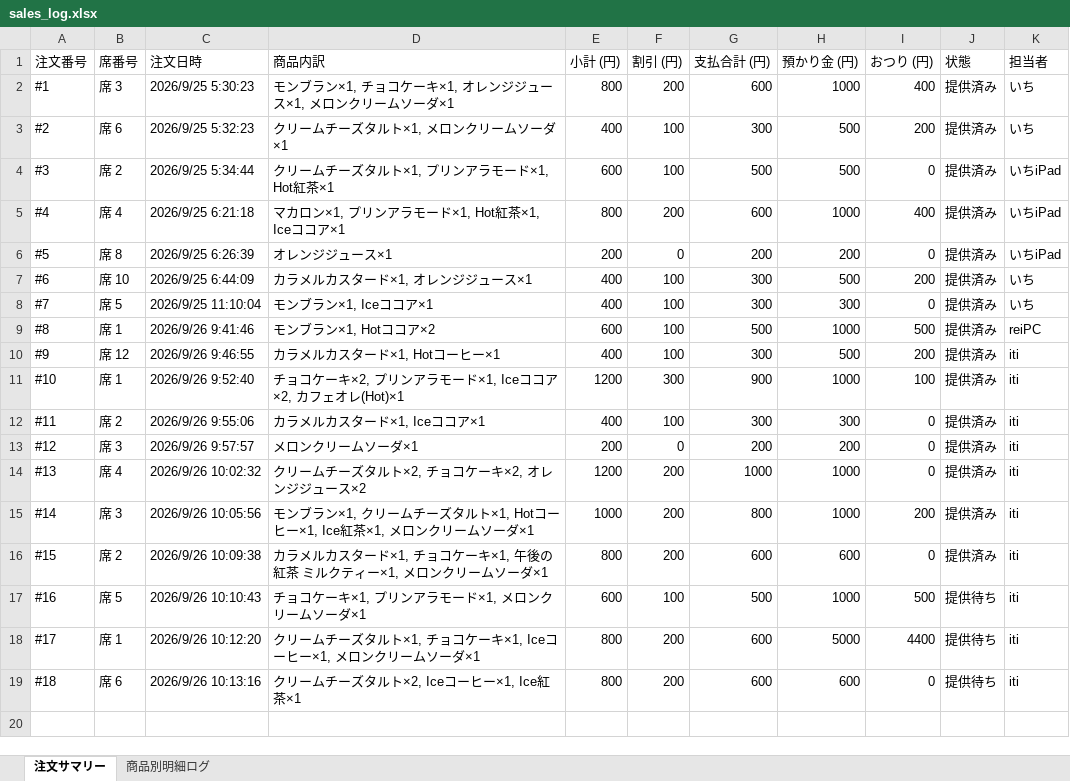
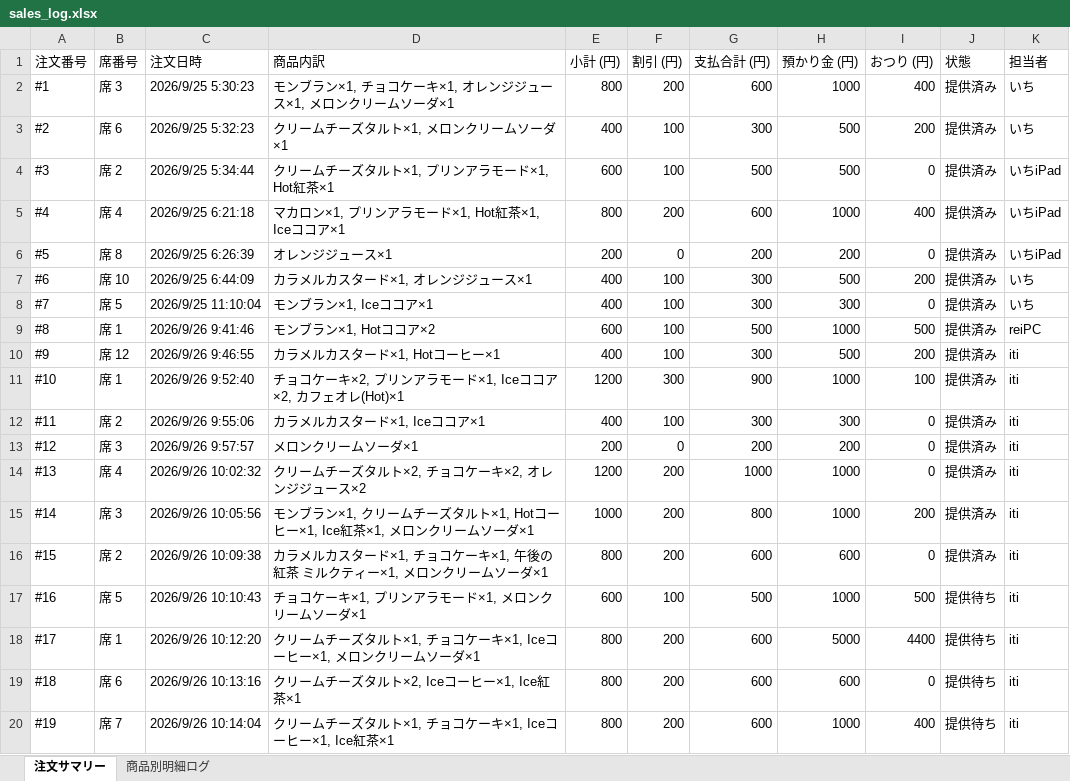
Before and after one commit to issei-desu/olive, an Excel workbook: sales_log.xlsx, sheet 注文サマリー, drawn as a sheet; values as stored, in another font and other column widths than the file's, no borders; the diff names each change by its address in the sheet, - before the commit and + after, or states it on an @@ line.

```diff
--- a/sales_log.xlsx (sheet 注文サマリー)
+++ b/sales_log.xlsx (sheet 注文サマリー)
+row 20: #19 | 席 7 | 2026/9/26 10:14:04 | クリームチーズタルト×1, チョコケーキ×1, Iceコーヒー×1, Ice紅茶×1 | 800 | 200 | 600 | 1000 | 400 | 提供待ち | iti
```
Also changed, not shown: sheet 商品別明細ログ.
